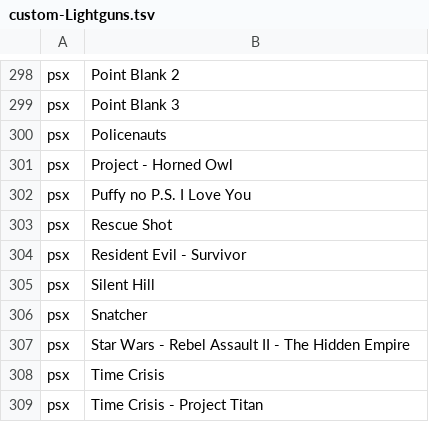
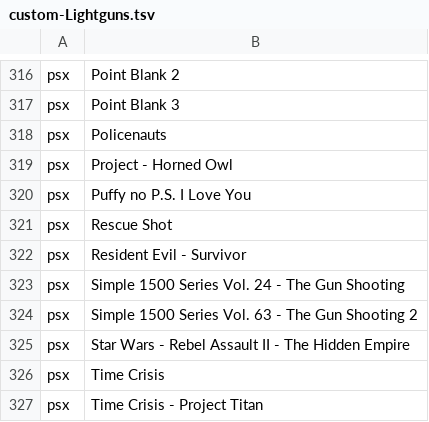
Before and after one commit to obrie/retrokit, a TSV file: config/emulationstation/collections/custom-Lightguns.tsv, drawn as a sheet; only a part is shown, gaps mark what is left out; the diff covers the shown part only.

```diff
--- a/config/emulationstation/collections/custom-Lightguns.tsv
+++ b/config/emulationstation/collections/custom-Lightguns.tsv
@@ -304,4 +322,4 @@ psx	Rescue Shot
 psx	Resident Evil - Survivor
-psx	Silent Hill
-psx	Snatcher
+psx	Simple 1500 Series Vol. 24 - The Gun Shooting
+psx	Simple 1500 Series Vol. 63 - The Gun Shooting 2
 psx	Star Wars - Rebel Assault II - The Hidden Empire
```
Also changed, not shown: 19 added rows and 1 edited cell elsewhere in this file.
